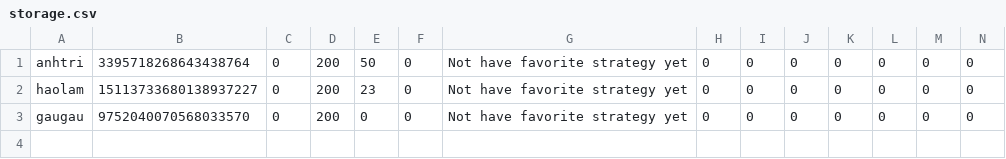
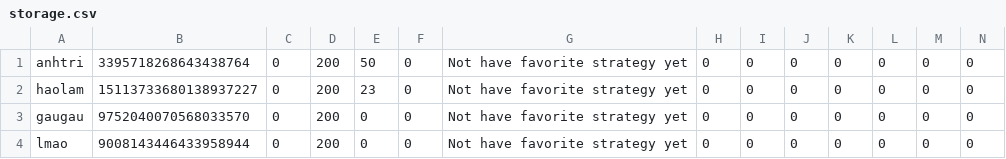
Before and after one commit to haolamnm/poker-game, a CSV file: include/storage/storage.csv, drawn as a sheet; only a part is shown; rows hold the shown columns only; the diff names each change by its address in the sheet, - before the commit and + after, or states it on an @@ line.

```diff
--- a/include/storage/storage.csv
+++ b/include/storage/storage.csv
+row 4: lmao | 9008143446433958944 | 0 | 200 | 0 | 0 | Not have favorite strategy yet | 0 | 0 | 0 | 0 | 0 | 0 | 0
```
Also changed, not shown: 6 other files.
